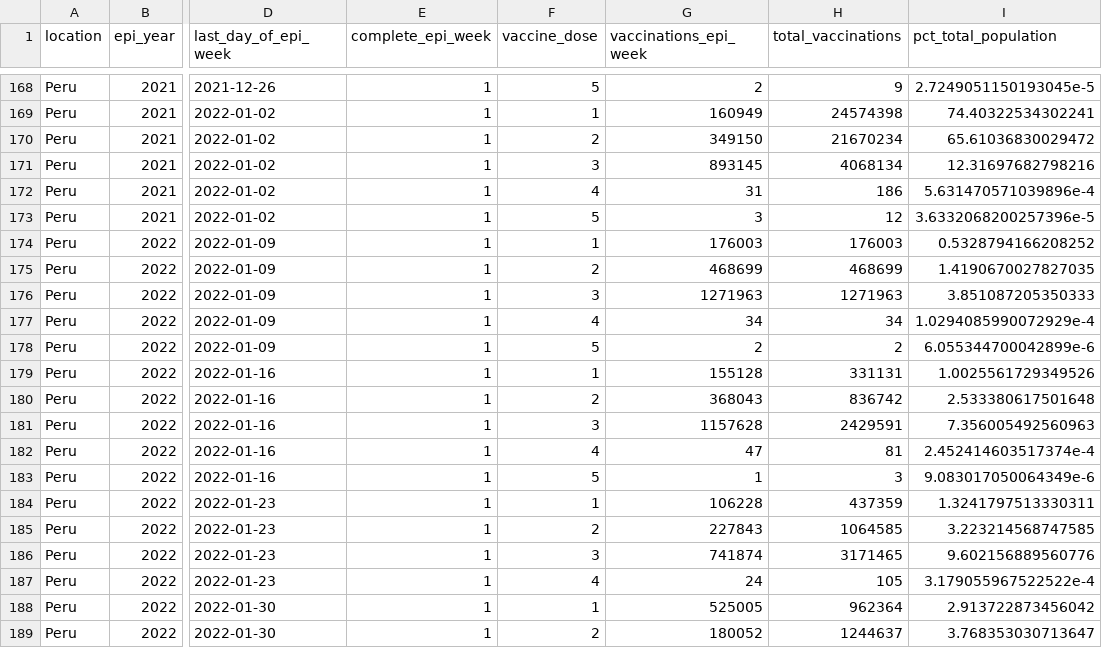
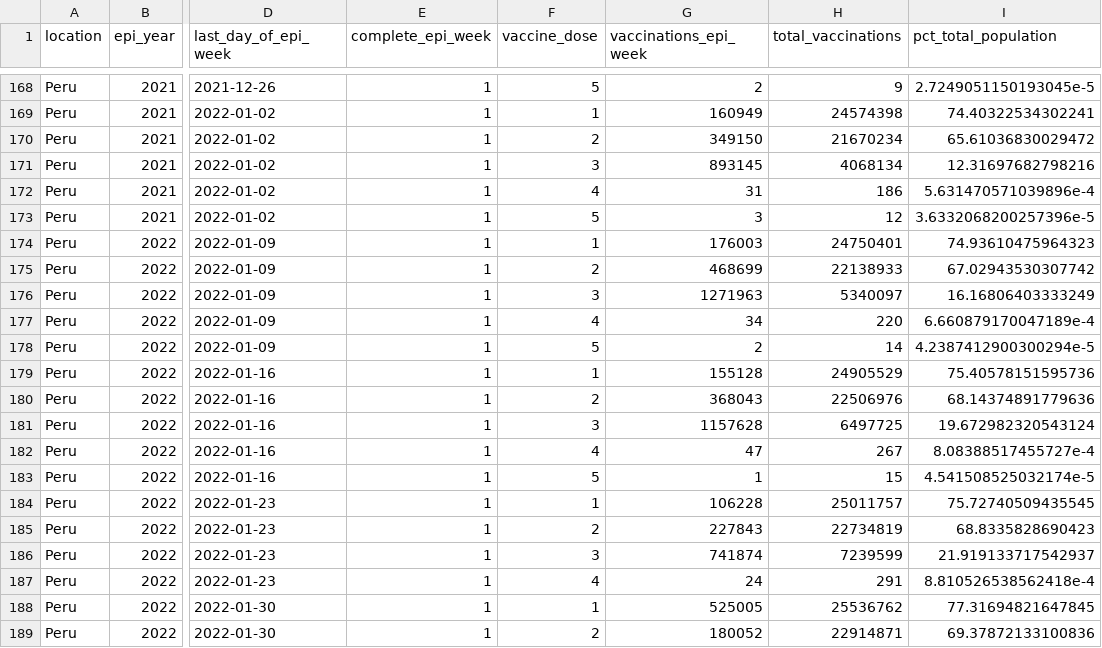
Before and after one commit to jmcastagnetto/covid-19-peru-vacunas, a CSV file: datos/vacunas_covid_totales_por_semana.csv, drawn as a sheet; only a part is shown, gaps mark what is left out; the diff covers the shown part only; the diff names each change by its address in the sheet, - before the commit and + after, or states it on an @@ line.

Commit message:
Fix to accumulate per epi week across years

```diff
--- a/datos/vacunas_covid_totales_por_semana.csv
+++ b/datos/vacunas_covid_totales_por_semana.csv
-H174 (total_vaccinations): 176003
+H174 (total_vaccinations): 24750401
-I174 (pct_total_population): 0.5328794166208252
+I174 (pct_total_population): 74.93610475964323
-H175 (total_vaccinations): 468699
+H175 (total_vaccinations): 22138933
-I175 (pct_total_population): 1.4190670027827035
+I175 (pct_total_population): 67.02943530307742
-H176 (total_vaccinations): 1271963
+H176 (total_vaccinations): 5340097
-I176 (pct_total_population): 3.851087205350333
+I176 (pct_total_population): 16.16806403333249
-H177 (total_vaccinations): 34
+H177 (total_vaccinations): 220
-I177 (pct_total_population): 1.0294085990072929e-4
+I177 (pct_total_population): 6.660879170047189e-4
-H178 (total_vaccinations): 2
+H178 (total_vaccinations): 14
-I178 (pct_total_population): 6.055344700042899e-6
+I178 (pct_total_population): 4.2387412900300294e-5
-H179 (total_vaccinations): 331131
+H179 (total_vaccinations): 24905529
-I179 (pct_total_population): 1.0025561729349526
+I179 (pct_total_population): 75.40578151595736
-H180 (total_vaccinations): 836742
+H180 (total_vaccinations): 22506976
-I180 (pct_total_population): 2.533380617501648
+I180 (pct_total_population): 68.14374891779636
-H181 (total_vaccinations): 2429591
+H181 (total_vaccinations): 6497725
-I181 (pct_total_population): 7.356005492560963
+I181 (pct_total_population): 19.672982320543124
-H182 (total_vaccinations): 81
+H182 (total_vaccinations): 267
-I182 (pct_total_population): 2.452414603517374e-4
+I182 (pct_total_population): 8.08388517455727e-4
-H183 (total_vaccinations): 3
+H183 (total_vaccinations): 15
-I183 (pct_total_population): 9.083017050064349e-6
+I183 (pct_total_population): 4.541508525032174e-5
-H184 (total_vaccinations): 437359
+H184 (total_vaccinations): 25011757
-I184 (pct_total_population): 1.3241797513330311
+I184 (pct_total_population): 75.72740509435545
-H185 (total_vaccinations): 1064585
+H185 (total_vaccinations): 22734819
-I185 (pct_total_population): 3.223214568747585
+I185 (pct_total_population): 68.8335828690423
-H186 (total_vaccinations): 3171465
+H186 (total_vaccinations): 7239599
-I186 (pct_total_population): 9.602156889560776
+I186 (pct_total_population): 21.919133717542937
-H187 (total_vaccinations): 105
+H187 (total_vaccinations): 291
-I187 (pct_total_population): 3.179055967522522e-4
+I187 (pct_total_population): 8.810526538562418e-4
-H188 (total_vaccinations): 962364
+H188 (total_vaccinations): 25536762
-I188 (pct_total_population): 2.913722873456042
+I188 (pct_total_population): 77.31694821647845
-H189 (total_vaccinations): 1244637
+H189 (total_vaccinations): 22914871
-I189 (pct_total_population): 3.768353030713647
+I189 (pct_total_population): 69.37872133100836
```
Also changed, not shown: 84 edited cells elsewhere in this file, 2 other files.
